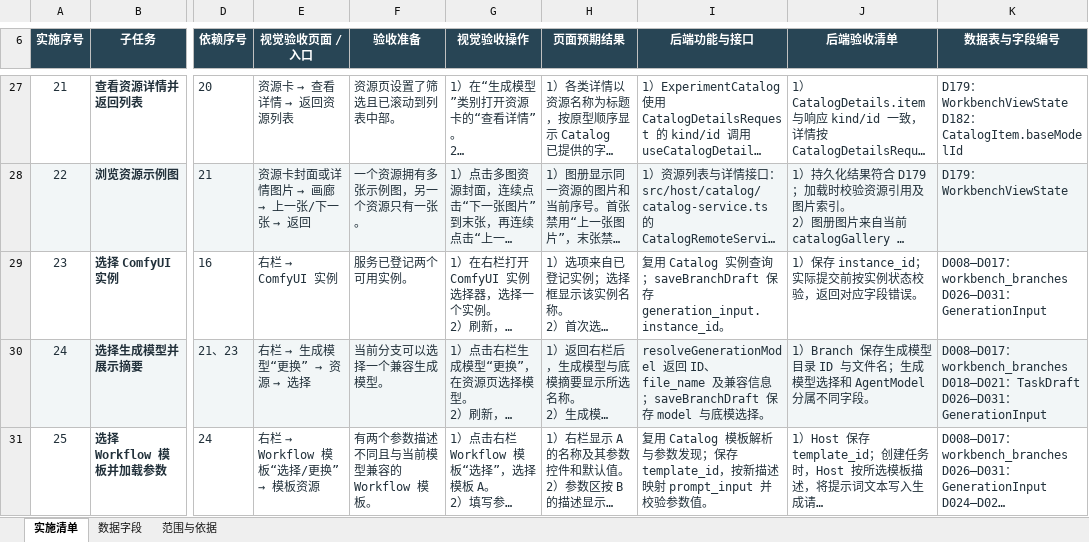
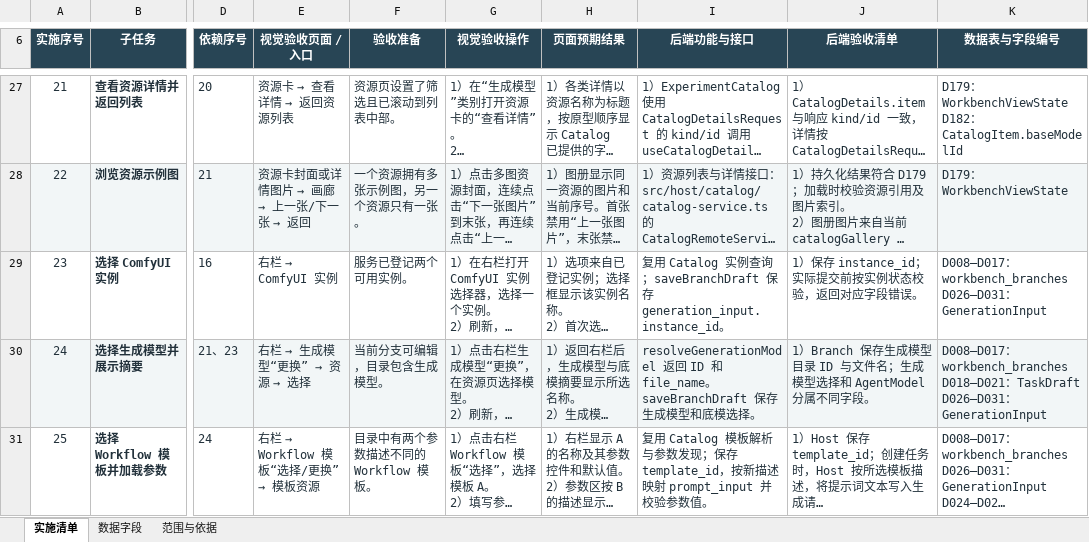
Before and after one commit to fzfz/harness-comfyui, an Excel workbook: outputs/prompt-studio-architecture/实验工作台实施与验收清单.xlsx, sheet 实施清单, drawn as a sheet; only a part is shown, gaps mark what is left out; long unchanged cells end in …; values as stored, in another font and other column widths than the file's, no borders; table styles not drawn; the diff covers the shown part only; the diff names each change by its address in the sheet, - before the commit and + after, or states it on an @@ line.

```diff
--- a/outputs/prompt-studio-architecture/实验工作台实施与验收清单.xlsx (sheet 实施清单)
+++ b/outputs/prompt-studio-architecture/实验工作台实施与验收清单.xlsx (sheet 实施清单)
-F30 (验收准备): 当前分支可以选择一个兼容生成模型。
+F30 (验收准备): 当前分支可编辑，目录包含生成模型。
-I30 (后端功能与接口): …ID、file_name 及兼容信息；saveBranchDraft 保存 model 与底模…
+I30 (后端功能与接口): …ID 和 file_name。saveBranchDraft 保存生成模型和底模…
-F31 (验收准备): 有两个参数描述不同且与当前模型兼容的 Workflow 模板。
+F31 (验收准备): 目录中有两个参数描述不同的 Workflow 模板。
```
Also changed, not shown: 40 edited cells elsewhere in this sheet, sheet 数据字段, 50 other files.
